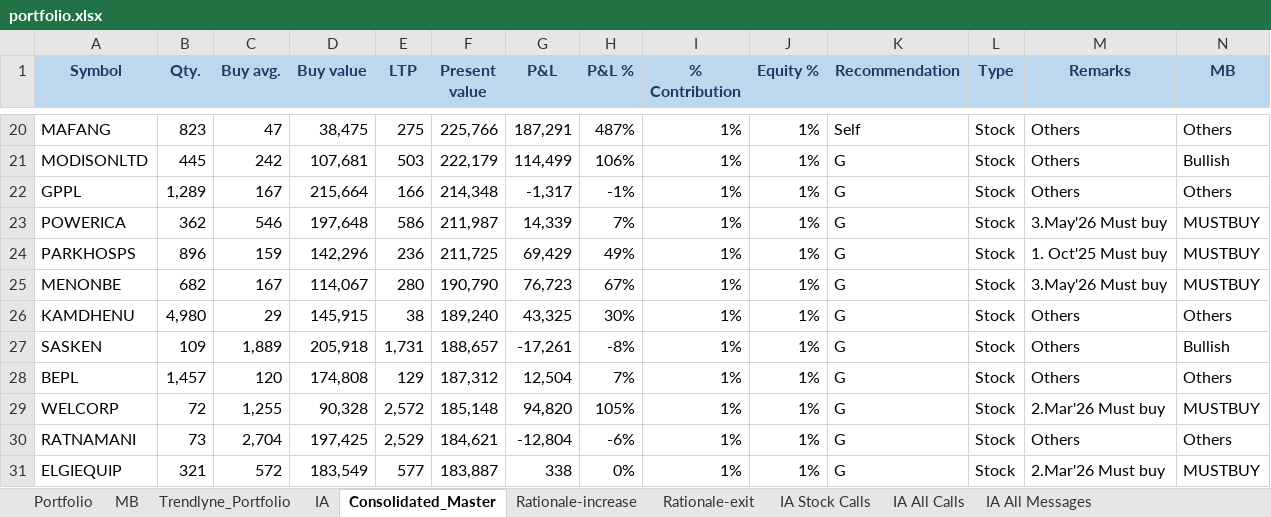
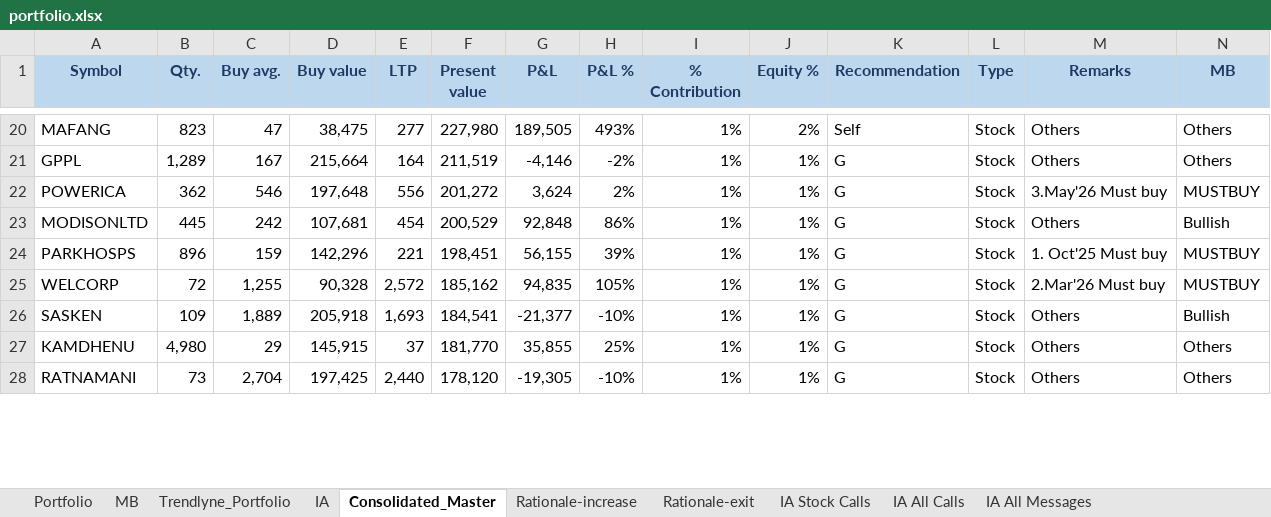
Before and after one commit to kvector0001/STT-Dashboard, an Excel workbook: data/portfolio.xlsx, sheet Consolidated_Master, drawn as a sheet; only a part is shown, gaps mark what is left out; values as stored, in another font and other column widths than the file's, no borders; charts and pictures and conditional formats not drawn; removed rows and columns are numbered as before the commit, all else as after; the diff covers the shown part only; the diff names each change by its address in the sheet, - before the commit and + after, or states it on an @@ line.

```diff
--- a/data/portfolio.xlsx (sheet Consolidated_Master)
+++ b/data/portfolio.xlsx (sheet Consolidated_Master)
-E20 (LTP): 275
+E20 (LTP): 277
-F20 (Present value): 225,766
+F20 (Present value): 227,980
-G20 (P&L): 187,291
+G20 (P&L): 189,505
-H20 (P&L %): 487%
+H20 (P&L %): 493%
-J20 (Equity %): 1%
+J20 (Equity %): 2%
-row 21: MODISONLTD | 445 | 242 | 107,681 | 503 | 222,179 | 114,499 | 106% | 1% | 1% | G | Stock | Others | Bullish
-E21 (LTP): 166
+E21 (LTP): 164
-F21 (Present value): 214,348
+F21 (Present value): 211,519
-G21 (P&L): -1,317
+G21 (P&L): -4,146
-H21 (P&L %): -1%
+H21 (P&L %): -2%
-E22 (LTP): 586
+E22 (LTP): 556
-F22 (Present value): 211,987
+F22 (Present value): 201,272
-G22 (P&L): 14,339
+G22 (P&L): 3,624
-H22 (P&L %): 7%
+H22 (P&L %): 2%
+row 23: MODISONLTD | 445 | 242 | 107,681 | 454 | 200,529 | 92,848 | 86% | 1% | 1% | G | Stock | Others | Bullish
-E24 (LTP): 236
+E24 (LTP): 221
-F24 (Present value): 211,725
+F24 (Present value): 198,451
-G24 (P&L): 69,429
+G24 (P&L): 56,155
-H24 (P&L %): 49%
+H24 (P&L %): 39%
-row 25: MENONBE | 682 | 167 | 114,067 | 280 | 190,790 | 76,723 | 67% | 1% | 1% | G | Stock | 3.May'26 Must buy | MUSTBUY
-row 26: KAMDHENU | 4,980 | 29 | 145,915 | 38 | 189,240 | 43,325 | 30% | 1% | 1% | G | Stock | Others | Others
-row 27: SASKEN | 109 | 1,889 | 205,918 | 1,731 | 188,657 | -17,261 | -8% | 1% | 1% | G | Stock | Others | Bullish
-row 28: BEPL | 1,457 | 120 | 174,808 | 129 | 187,312 | 12,504 | 7% | 1% | 1% | G | Stock | Others | Others
-F25 (Present value): 185,148
+F25 (Present value): 185,162
-G25 (P&L): 94,820
+G25 (P&L): 94,835
+row 26: SASKEN | 109 | 1,889 | 205,918 | 1,693 | 184,541 | -21,377 | -10% | 1% | 1% | G | Stock | Others | Bullish
+row 27: KAMDHENU | 4,980 | 29 | 145,915 | 37 | 181,770 | 35,855 | 25% | 1% | 1% | G | Stock | Others | Others
-E28 (LTP): 2,529
+E28 (LTP): 2,440
-F28 (Present value): 184,621
+F28 (Present value): 178,120
-G28 (P&L): -12,804
+G28 (P&L): -19,305
-H28 (P&L %): -6%
+H28 (P&L %): -10%
-row 31: ELGIEQUIP | 321 | 572 | 183,549 | 577 | 183,887 | 338 | 0% | 1% | 1% | G | Stock | 2.Mar'26 Must buy | MUSTBUY
```
Also changed, not shown: 46 added rows, 43 removed rows and 446 edited cells elsewhere in this sheet, sheet Portfolio, sheet IA, sheet Trendlyne_Portfolio, 1 other file.
